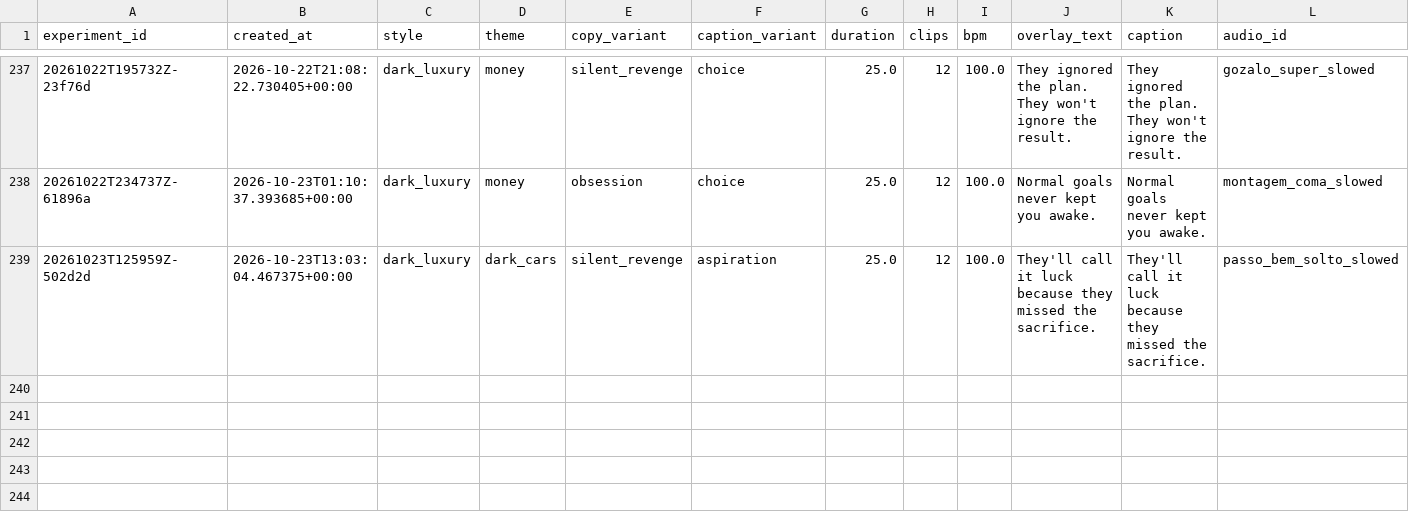
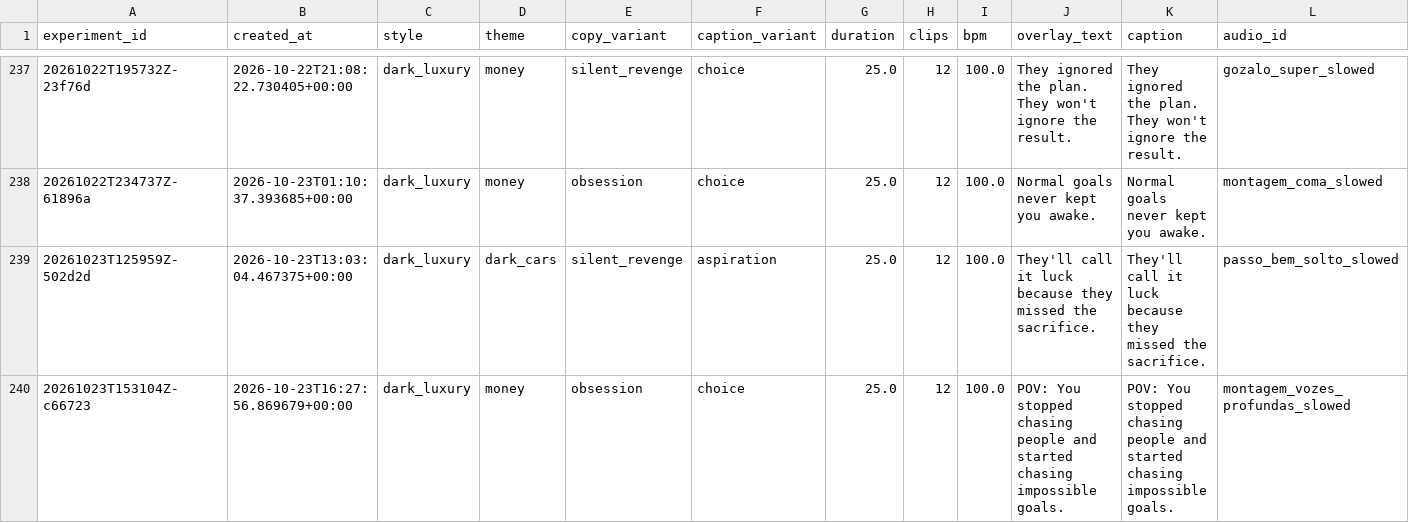
Before and after one commit to Wahb-tech/video-pipeline, a CSV file: data/generated.csv, drawn as a sheet; only a part is shown, gaps mark what is left out; rows hold the shown columns only; the diff names each change by its address in the sheet, - before the commit and + after, or states it on an @@ line.

```diff
--- a/data/generated.csv
+++ b/data/generated.csv
+row 240: 20261023T153104Z-c66723 | 2026-10-23T16:27:56.869679+00:00 | dark_luxury | money | obsession | choice | 25.0 | 12 | 100.0 | POV: You stopped chasing people and started chasing impossible goals. | POV: You stopped chasing people and started chasing impossible goals. | montagem_vozes_profundas_slowed
```
Also changed, not shown: data/used_stock.csv.
